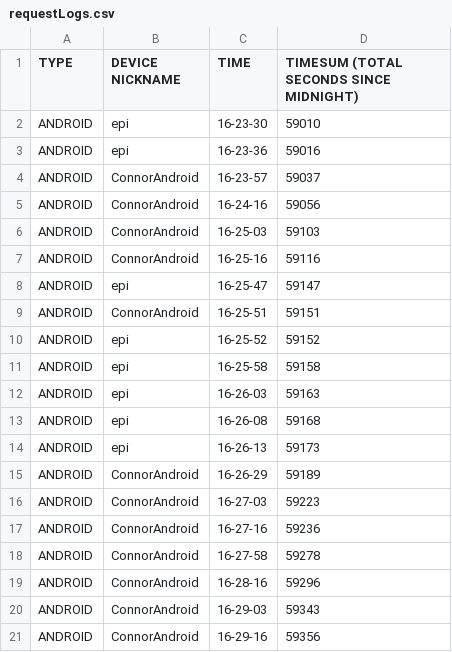
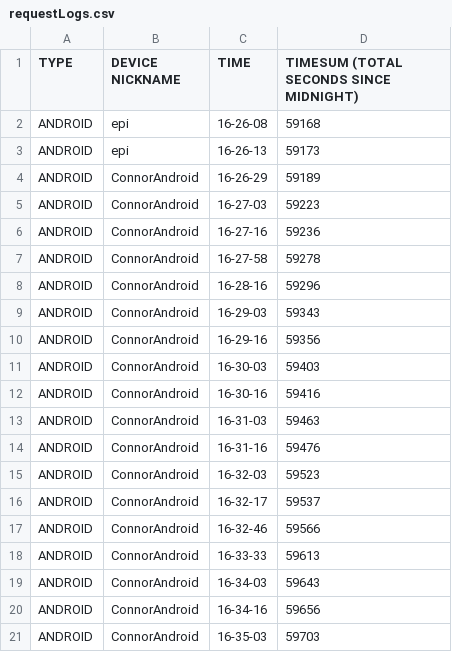
Before and after one commit to connornishijima/electropi-pro-server, a CSV file: requestLogs.csv, drawn as a sheet.

```diff
--- a/requestLogs.csv
+++ b/requestLogs.csv
@@ -1,13 +1,2 @@
 TYPE,DEVICE NICKNAME,TIME,TIMESUM (TOTAL SECONDS SINCE MIDNIGHT)
-ANDROID,epi,16-23-30,59010
-ANDROID,epi,16-23-36,59016
-ANDROID,ConnorAndroid,16-23-57,59037
-ANDROID,ConnorAndroid,16-24-16,59056
-ANDROID,ConnorAndroid,16-25-03,59103
-ANDROID,ConnorAndroid,16-25-16,59116
-ANDROID,epi,16-25-47,59147
-ANDROID,ConnorAndroid,16-25-51,59151
-ANDROID,epi,16-25-52,59152
-ANDROID,epi,16-25-58,59158
-ANDROID,epi,16-26-03,59163
 ANDROID,epi,16-26-08,59168
@@ -21 +10,12 @@ ANDROID,ConnorAndroid,16-29-03,59343
 ANDROID,ConnorAndroid,16-29-16,59356
+ANDROID,ConnorAndroid,16-30-03,59403
+ANDROID,ConnorAndroid,16-30-16,59416
+ANDROID,ConnorAndroid,16-31-03,59463
+ANDROID,ConnorAndroid,16-31-16,59476
+ANDROID,ConnorAndroid,16-32-03,59523
+ANDROID,ConnorAndroid,16-32-17,59537
+ANDROID,ConnorAndroid,16-32-46,59566
+ANDROID,ConnorAndroid,16-33-33,59613
+ANDROID,ConnorAndroid,16-34-03,59643
+ANDROID,ConnorAndroid,16-34-16,59656
+ANDROID,ConnorAndroid,16-35-03,59703
```
